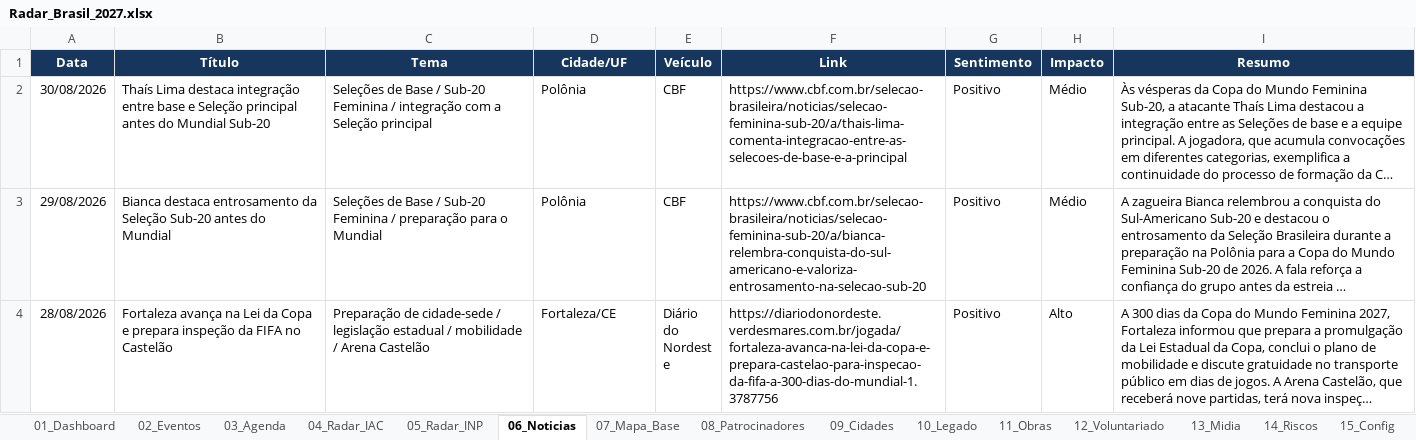
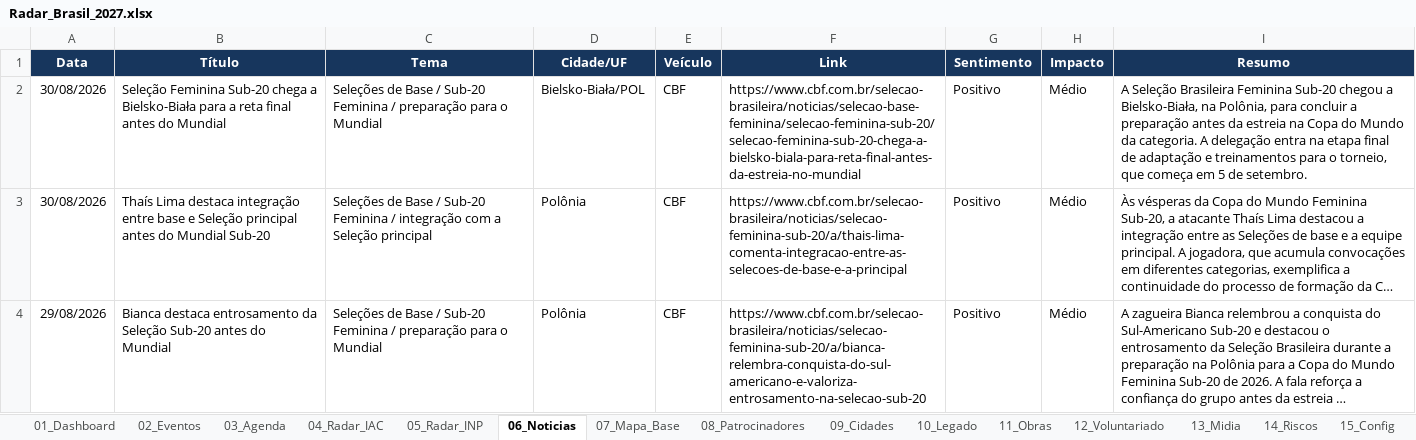
Before and after one commit to robertovitor/radar-brasil-2027, an Excel workbook: Radar_Brasil_2027.xlsx, sheet 06_Noticias, drawn as a sheet; only a part is shown; the shorter side is filled out with more unchanged rows; long unchanged cells end in …; values as stored, in another font and other column widths than the file's, no borders; table styles not drawn; the diff names each change by its address in the sheet, - before the commit and + after, or states it on an @@ line.

Commit message:
Atualiza preparação da Seleção Sub-20 na Polônia

```diff
--- a/Radar_Brasil_2027.xlsx (sheet 06_Noticias)
+++ b/Radar_Brasil_2027.xlsx (sheet 06_Noticias)
+row 2: 30/08/2026 | Seleção Feminina Sub-20 chega a Bielsko-Biała para a reta final antes do Mundial | Seleções de Base / Sub-20 Feminina / preparação para o Mundial | Bielsko-Biała/POL | CBF | https://www.cbf.com.br/selecao-brasileira/noticias/selecao-base-feminina/selecao-feminina-sub-20/selecao-feminina-sub-20-chega-a-bielsko-biala-para-reta-final-antes-da-estreia-no-mundial | Positivo | Médio | A Seleção Brasileira Feminina Sub-20 chegou a Bielsko-Biała, na Polônia, para concluir a preparação antes da estreia na Copa do Mundo da categoria. A delegação entra na etapa final de adaptação e treinamentos para o torneio, que começa em 5 de setembro.
```
Also changed, not shown: sheet 03_Agenda, formulas that keep their value, charts or pictures, 1 other file.
